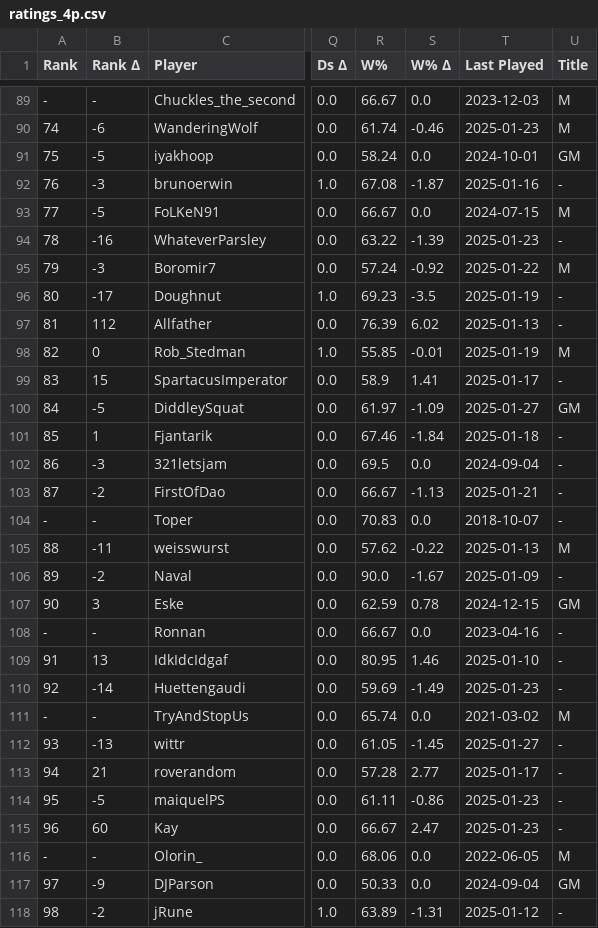
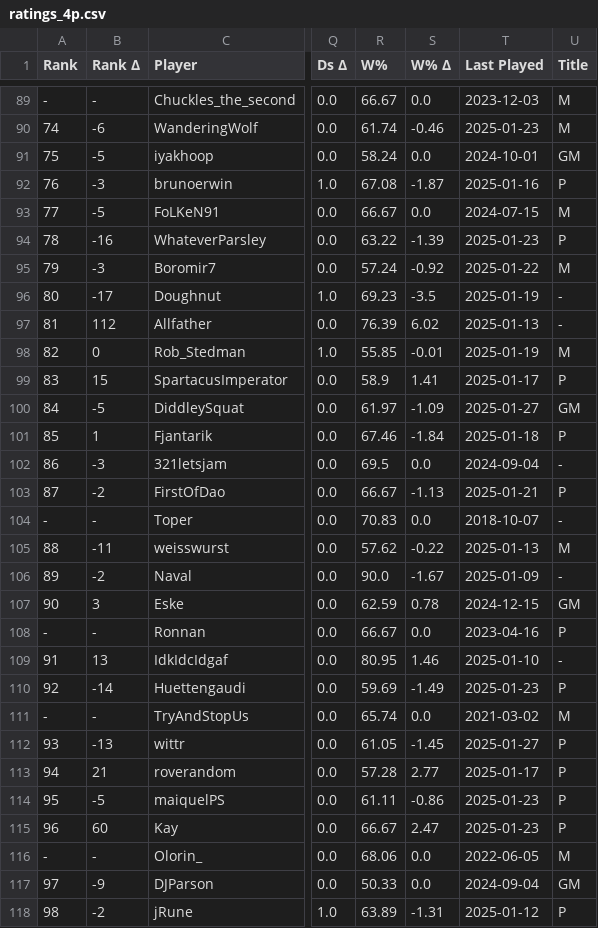
Before and after one commit to ausberg/tta_ratings, a CSV file: ratings/ratings_4p.csv, drawn as a sheet; only a part is shown, gaps mark what is left out; the diff covers the shown part only; the diff names each change by its address in the sheet, - before the commit and + after, or states it on an @@ line.

```diff
--- a/ratings/ratings_4p.csv
+++ b/ratings/ratings_4p.csv
-U92 (Title): -
+U92 (Title): P
-U94 (Title): -
+U94 (Title): P
-U99 (Title): -
+U99 (Title): P
-U101 (Title): -
+U101 (Title): P
-U103 (Title): -
+U103 (Title): P
-U108 (Title): -
+U108 (Title): P
-U110 (Title): -
+U110 (Title): P
-U112:U115 (Title): -
+U112:U115 (Title): P
-U118 (Title): -
+U118 (Title): P
```
Also changed, not shown: 112 edited cells elsewhere in this file, ratings/ratings_2p.csv, ratings/ratings_3p.csv, 3 other files.
